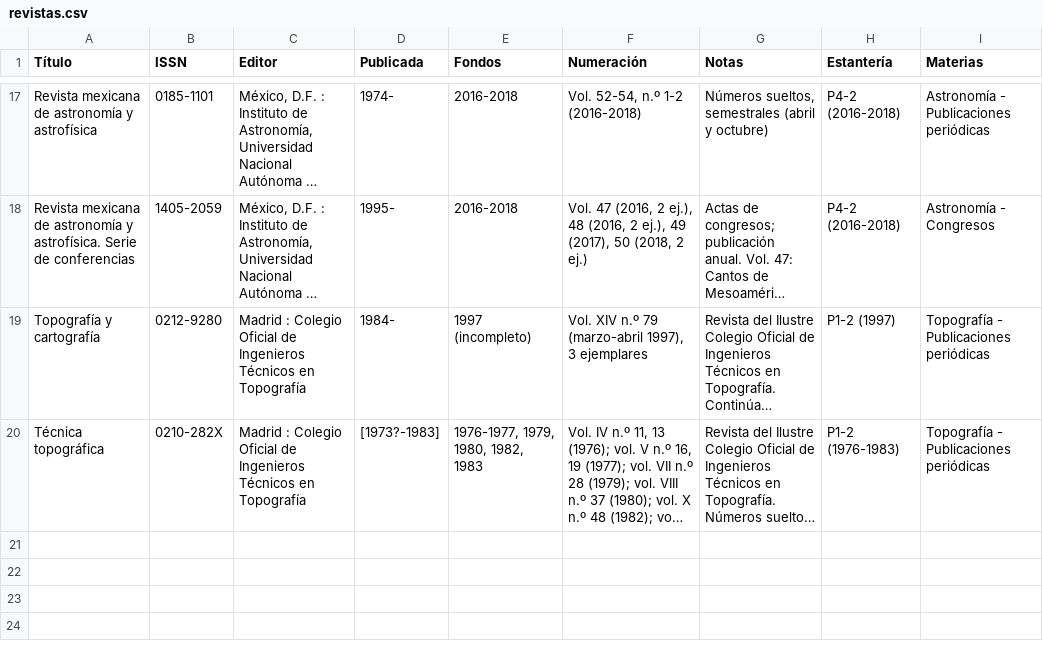
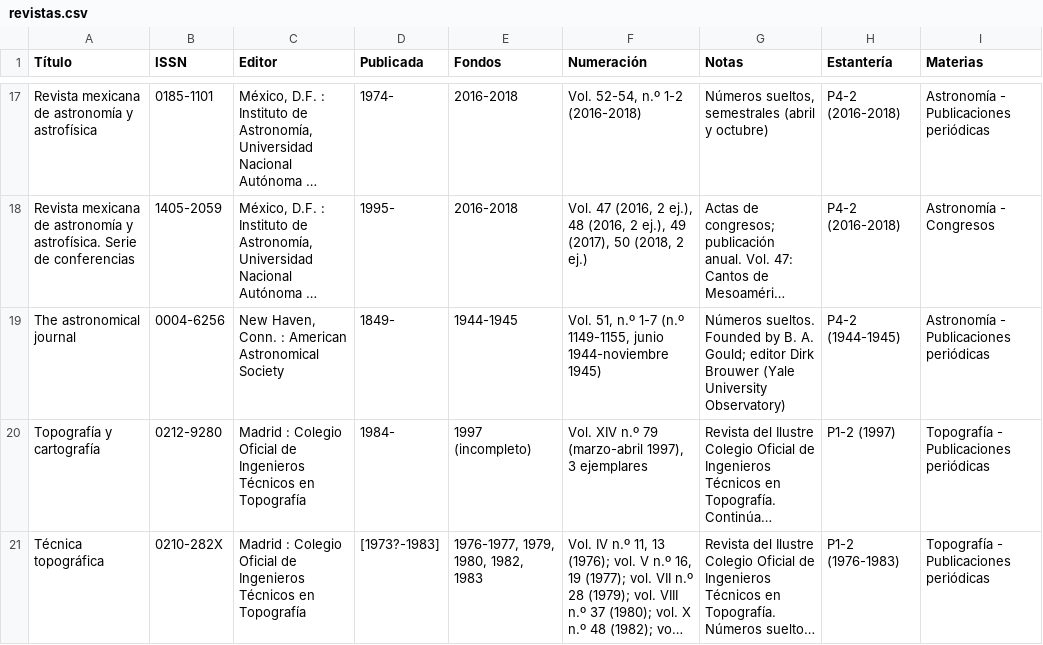
Before and after one commit to astronomia-geodesia-ucm/biblioteca, a CSV file: revistas.csv, drawn as a sheet; only a part is shown, gaps mark what is left out; long unchanged cells end in …; the diff names each change by its address in the sheet, - before the commit and + after, or states it on an @@ line.

```diff
--- a/revistas.csv
+++ b/revistas.csv
+row 19: The astronomical journal | 0004-6256 | New Haven, Conn. : American Astronomical Society | 1849- | 1944-1945 | Vol. 51, n.º 1-7 (n.º 1149-1155, junio 1944-noviembre 1945) | Números sueltos. Founded by B. A. Gould; editor Dirk Brouwer (Yale University Observatory) | P4-2 (1944-1945) | Astronomía - Publicaciones periódicas
```
Also changed, not shown: 2 other files.
